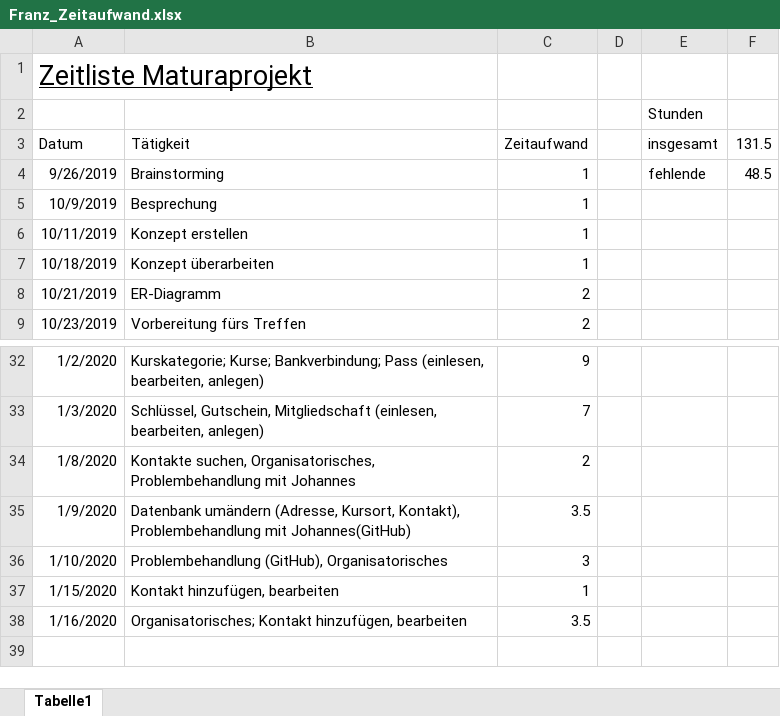
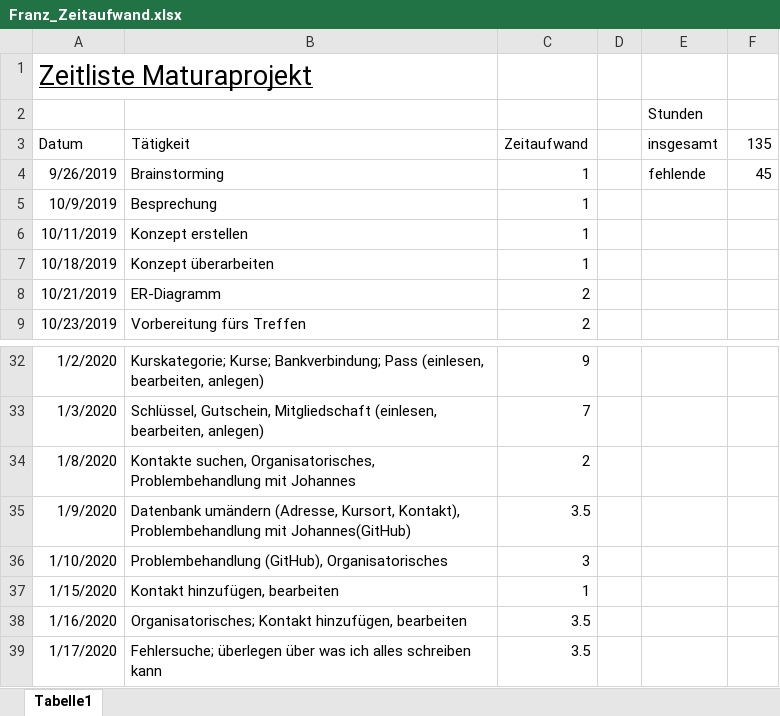
Before and after one commit to johanneseben/Test, an Excel workbook: Franz_Zeitaufwand.xlsx, sheet Tabelle1, drawn as a sheet; only a part is shown, gaps mark what is left out; values as stored, in another font and other column widths than the file's, no borders; the diff names each change by its address in the sheet, - before the commit and + after, or states it on an @@ line.

```diff
--- a/Franz_Zeitaufwand.xlsx (sheet Tabelle1)
+++ b/Franz_Zeitaufwand.xlsx (sheet Tabelle1)
-F3: 131.5
+F3: 135
-F4 (135): 48.5
+F4 (135): 45
+row 39: 1/17/2020 | Fehlersuche; überlegen über was ich alles schreiben kann | 3.5
```
Also changed, not shown: 4 other files.
